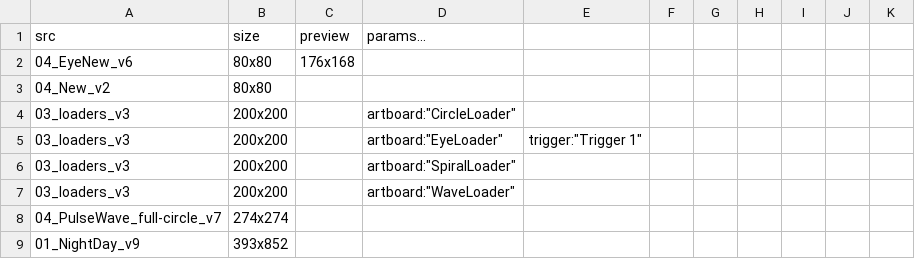
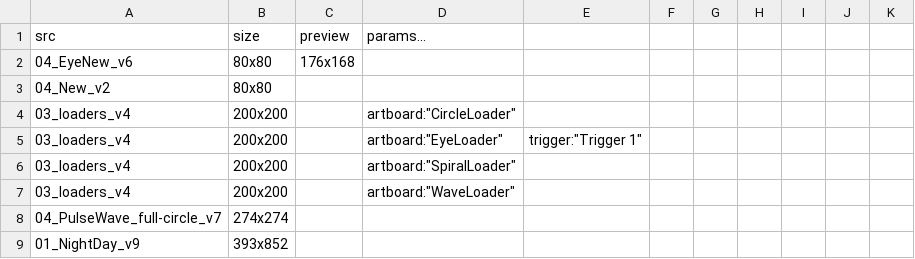
Before and after one commit to KurganskiYu/Rive, a CSV file: _videos.csv, drawn as a sheet; only a part is shown.

```diff
--- a/_videos.csv
+++ b/_videos.csv
@@ -3,6 +3,6 @@ src,size,preview,params...
 04_New_v2,80x80,,
-03_loaders_v3,200x200,,artboard:"CircleLoader"
-03_loaders_v3,200x200,,artboard:"EyeLoader",trigger:"Trigger 1"
-03_loaders_v3,200x200,,artboard:"SpiralLoader"
-03_loaders_v3,200x200,,artboard:"WaveLoader"
+03_loaders_v4,200x200,,artboard:"CircleLoader"
+03_loaders_v4,200x200,,artboard:"EyeLoader",trigger:"Trigger 1"
+03_loaders_v4,200x200,,artboard:"SpiralLoader"
+03_loaders_v4,200x200,,artboard:"WaveLoader"
 04_PulseWave_full-circle_v7,274x274,,
```
Also changed, not shown: 10 other files.
